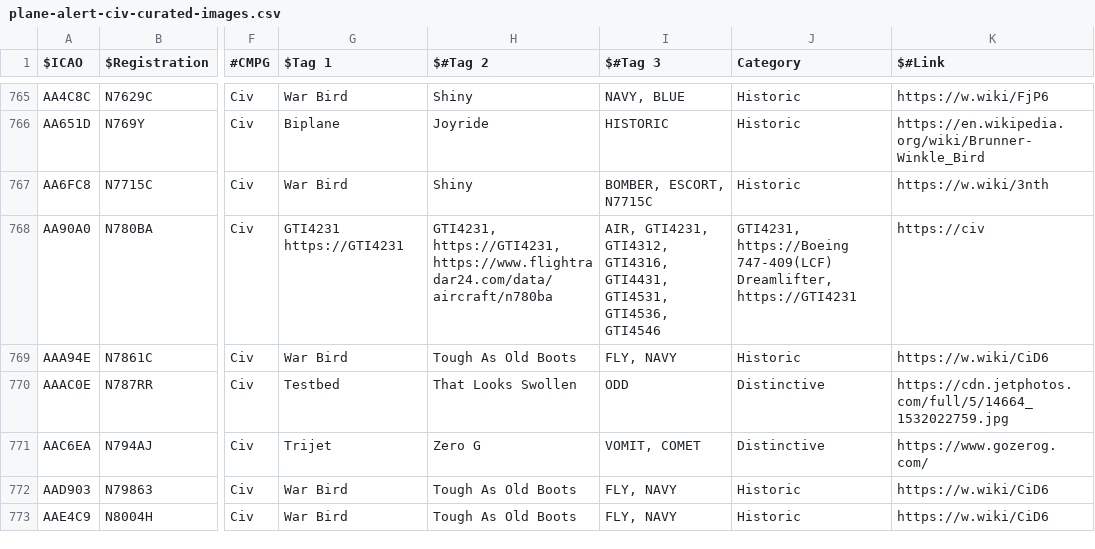
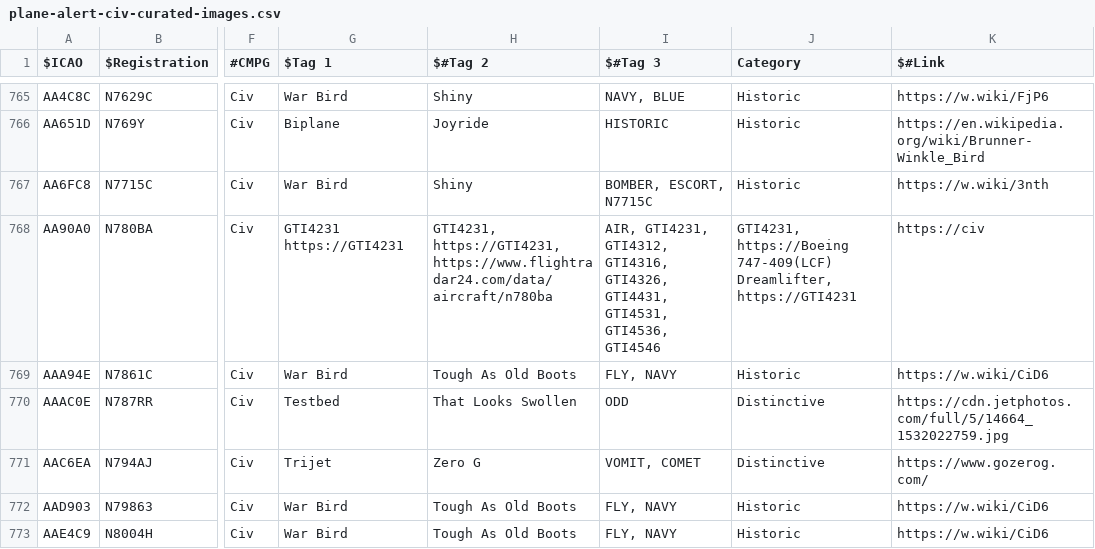
Before and after one commit to djrexishere91/df-adsb-lists, a CSV file: plane-alert-civ-curated-images.csv, drawn as a sheet; only a part is shown, gaps mark what is left out; the diff names each change by its address in the sheet, - before the commit and + after, or states it on an @@ line.

Commit message:
Upsert AA90A0 -> civcur

```diff
--- a/plane-alert-civ-curated-images.csv
+++ b/plane-alert-civ-curated-images.csv
-I768 ($#Tag 3): …GTI4312, GTI4316, GTI4431, GTI4531,…
+I768 ($#Tag 3): …GTI4312, GTI4316, GTI4326, GTI4431, GTI4531,…
```
